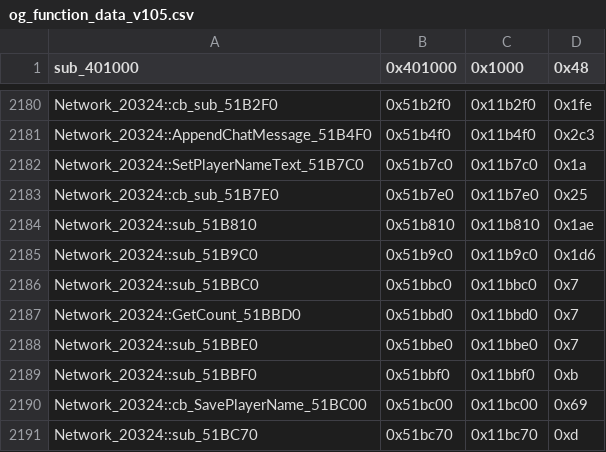
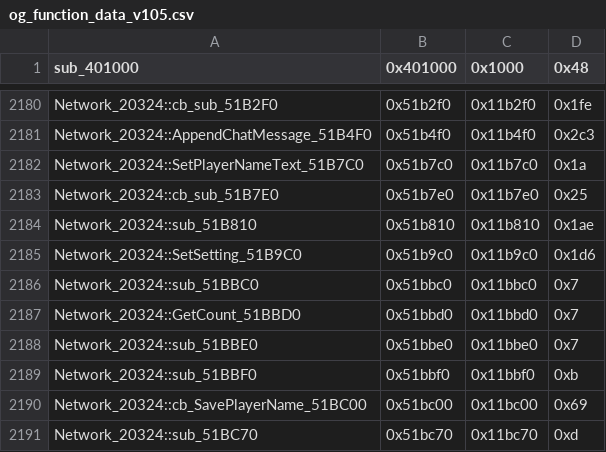
Before and after one commit to CriminalRETeam/gta2_re, a CSV file: Scripts/bin_comp/og_function_data_v105.csv, drawn as a sheet; only a part is shown, gaps mark what is left out.

Commit message:
match Network_20324::OnWmHScroll_51C630

```diff
--- a/Scripts/bin_comp/og_function_data_v105.csv
+++ b/Scripts/bin_comp/og_function_data_v105.csv
@@ -2184,3 +2184,3 @@ Network_20324::cb_sub_51B7E0,0x51b7e0,0x11b7e0,0x25
 Network_20324::sub_51B810,0x51b810,0x11b810,0x1ae
-Network_20324::sub_51B9C0,0x51b9c0,0x11b9c0,0x1d6
+Network_20324::SetSetting_51B9C0,0x51b9c0,0x11b9c0,0x1d6
 Network_20324::sub_51BBC0,0x51bbc0,0x11bbc0,0x7
```
Also changed, not shown: 3 other files.
